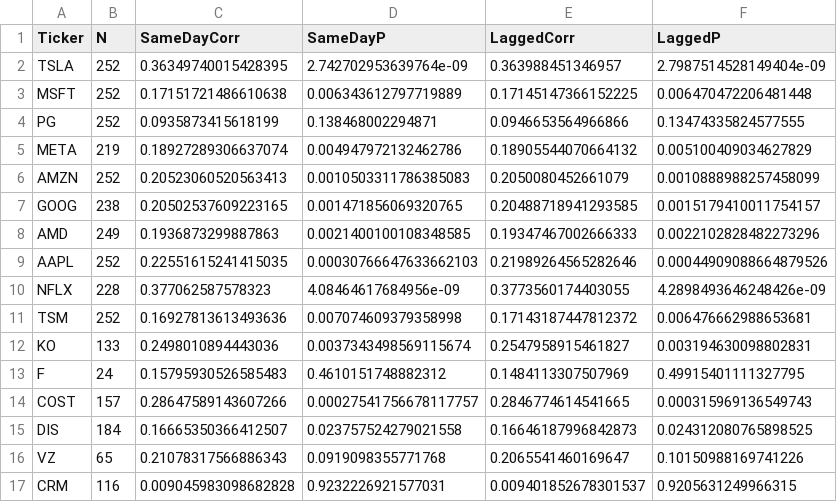
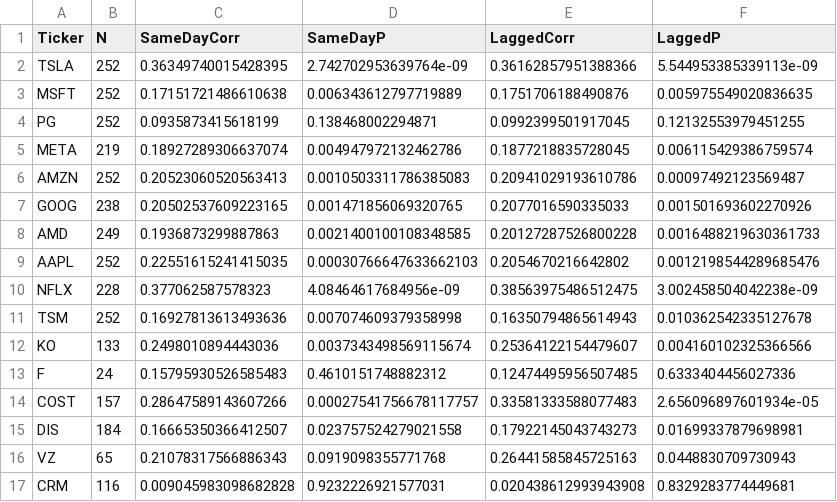
Before and after one commit to nathanxli/market-sentiment, a CSV file: volatility-correlation/correlation_results.csv, drawn as a sheet; only a part is shown; the diff covers the shown part only.

```diff
--- a/volatility-correlation/correlation_results.csv
+++ b/volatility-correlation/correlation_results.csv
@@ -1,17 +1,17 @@
 Ticker,N,SameDayCorr,SameDayP,LaggedCorr,LaggedP
-TSLA,252,0.36349740015428395,2.742702953639764e-09,0.363988451346957,2.7987514528149404e-09
-MSFT,252,0.17151721486610638,0.006343612797719889,0.17145147366152225,0.006470472206481448
-PG,252,0.0935873415618199,0.138468002294871,0.0946653564966866,0.13474335824577555
-META,219,0.18927289306637074,0.004947972132462786,0.18905544070664132,0.005100409034627829
-AMZN,252,0.20523060520563413,0.0010503311786385083,0.2050080452661079,0.0010888988257458099
-GOOG,238,0.20502537609223165,0.001471856069320765,0.20488718941293585,0.0015179410011754157
-AMD,249,0.1936873299887863,0.0021400100108348585,0.19347467002666333,0.0022102828482273296
-AAPL,252,0.22551615241415035,0.00030766647633662103,0.21989264565282646,0.00044909088664879526
-NFLX,228,0.377062587578323,4.08464617684956e-09,0.3773560174403055,4.2898493646248426e-09
-TSM,252,0.16927813613493636,0.007074609379358998,0.17143187447812372,0.006476662988653681
-KO,133,0.2498010894443036,0.0037343498569115674,0.2547958915461827,0.003194630098802831
-F,24,0.15795930526585483,0.4610151748882312,0.1484113307507969,0.49915401111327795
-COST,157,0.28647589143607266,0.00027541756678117757,0.2846774614541665,0.000315969136549743
-DIS,184,0.16665350366412507,0.023757524279021558,0.16646187996842873,0.024312080765898525
-VZ,65,0.21078317566886343,0.0919098355771768,0.2065541460169647,0.10150988169741226
-CRM,116,0.009045983098682828,0.9232226921577031,0.009401852678301537,0.9205631249966315
+TSLA,252,0.36349740015428395,2.742702953639764e-09,0.36162857951388366,5.544953385339113e-09
+MSFT,252,0.17151721486610638,0.006343612797719889,0.1751706188490876,0.005975549020836635
+PG,252,0.0935873415618199,0.138468002294871,0.0992399501917045,0.12132553979451255
+META,219,0.18927289306637074,0.004947972132462786,0.1877218835728045,0.006115429386759574
+AMZN,252,0.20523060520563413,0.0010503311786385083,0.20941029193610786,0.00097492123569487
+GOOG,238,0.20502537609223165,0.001471856069320765,0.2077016590335033,0.001501693602270926
+AMD,249,0.1936873299887863,0.0021400100108348585,0.20127287526800228,0.0016488219630361733
+AAPL,252,0.22551615241415035,0.00030766647633662103,0.2054670216642802,0.0012198544289685476
+NFLX,228,0.377062587578323,4.08464617684956e-09,0.38563975486512475,3.002458504042238e-09
+TSM,252,0.16927813613493636,0.007074609379358998,0.16350794865614943,0.010362542335127678
+KO,133,0.2498010894443036,0.0037343498569115674,0.25364122154479607,0.004160102325366566
+F,24,0.15795930526585483,0.4610151748882312,0.12474495956507485,0.6333404456027336
+COST,157,0.28647589143607266,0.00027541756678117757,0.33581333588077483,2.656096897601934e-05
+DIS,184,0.16665350366412507,0.023757524279021558,0.17922145043743273,0.01699337879698981
+VZ,65,0.21078317566886343,0.0919098355771768,0.26441585845725163,0.0448830709730943
+CRM,116,0.009045983098682828,0.9232226921577031,0.020438612993943908,0.8329283774449681
```
Also changed, not shown: 18 edited cells elsewhere in this file, 1 other file.
